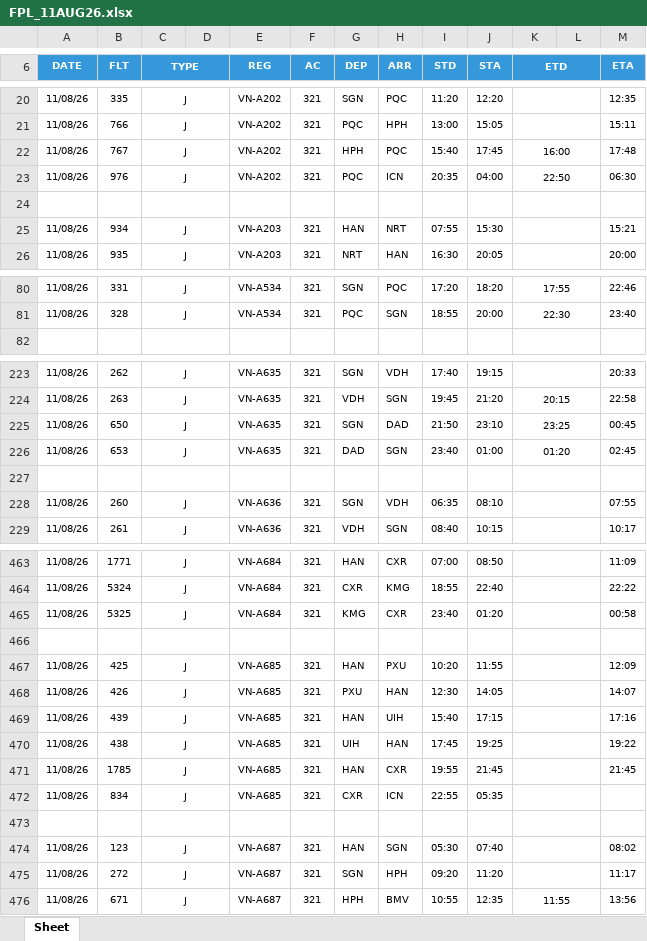
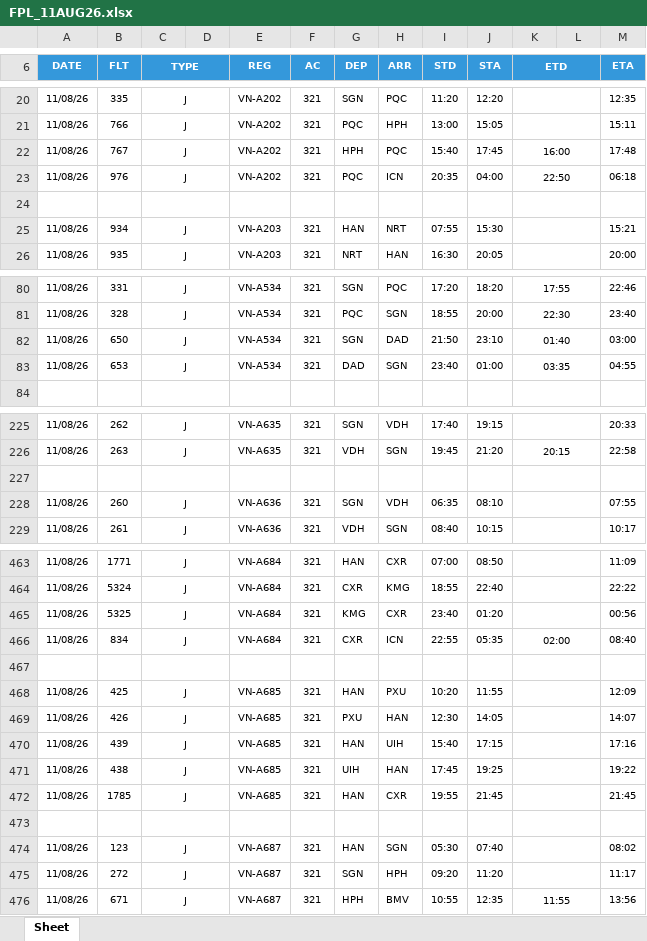
Before and after one commit to tlgsvj/lc, an Excel workbook: Data/FlightPlan/FPL_11AUG26.xlsx, sheet Sheet, drawn as a sheet; only a part is shown, gaps mark what is left out; values as stored, in another font and other column widths than the file's, no borders; charts and pictures not drawn; removed rows and columns are numbered as before the commit, all else as after; the diff covers the shown part only; the diff names each change by its address in the sheet, - before the commit and + after, or states it on an @@ line.

Commit message:
Update FPL_11AUG26.xlsx

```diff
--- a/Data/FlightPlan/FPL_11AUG26.xlsx (sheet Sheet)
+++ b/Data/FlightPlan/FPL_11AUG26.xlsx (sheet Sheet)
-M23 (ETA): 06:30
+M23 (ETA): 06:18
+row 82: 11/08/26 | 650 | J |  | VN-A534 | 321 | SGN | DAD | 21:50 | 23:10 | 01:40 |  | 03:00
+row 83: 11/08/26 | 653 | J |  | VN-A534 | 321 | DAD | SGN | 23:40 | 01:00 | 03:35 |  | 04:55
-row 225: 11/08/26 | 650 | J |  | VN-A635 | 321 | SGN | DAD | 21:50 | 23:10 | 23:25 |  | 00:45
-row 226: 11/08/26 | 653 | J |  | VN-A635 | 321 | DAD | SGN | 23:40 | 01:00 | 01:20 |  | 02:45
-M465 (ETA): 00:58
+M465 (ETA): 00:56
+row 466: 11/08/26 | 834 | J |  | VN-A684 | 321 | CXR | ICN | 22:55 | 05:35 | 02:00 |  | 08:40
-row 472: 11/08/26 | 834 | J |  | VN-A685 | 321 | CXR | ICN | 22:55 | 05:35
```
Also changed, not shown: 28 edited cells elsewhere in this sheet, charts or pictures.
